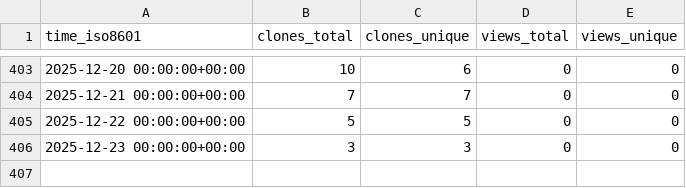
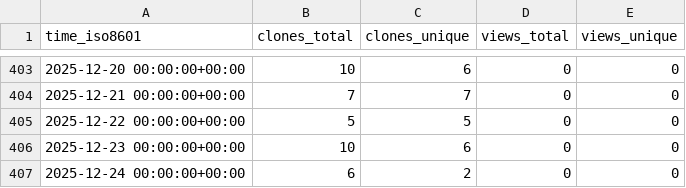
Before and after one commit to sayantikabanik/MasterClass, a CSV file: sayantikabanik/Masterclass/ghrs-data/views_clones_aggregate.csv, drawn as a sheet; only a part is shown, gaps mark what is left out.

```diff
--- a/sayantikabanik/Masterclass/ghrs-data/views_clones_aggregate.csv
+++ b/sayantikabanik/Masterclass/ghrs-data/views_clones_aggregate.csv
@@ -405,2 +405,3 @@ time_iso8601,clones_total,clones_unique,views_total,views_unique
 2025-12-22 00:00:00+00:00,5,5,0,0
-2025-12-23 00:00:00+00:00,3,3,0,0
+2025-12-23 00:00:00+00:00,10,6,0,0
+2025-12-24 00:00:00+00:00,6,2,0,0
```
Also changed, not shown: 1 other file.
